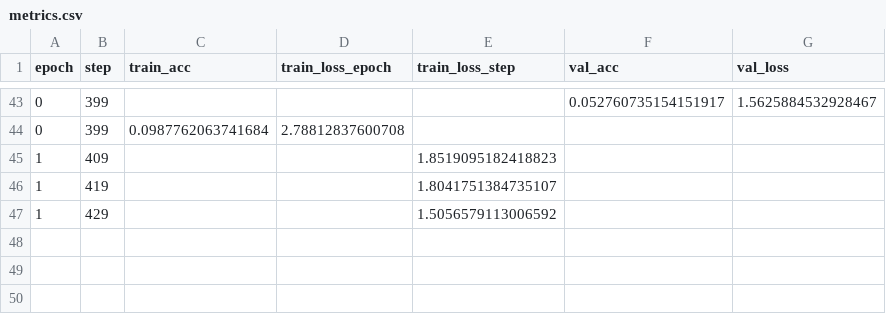
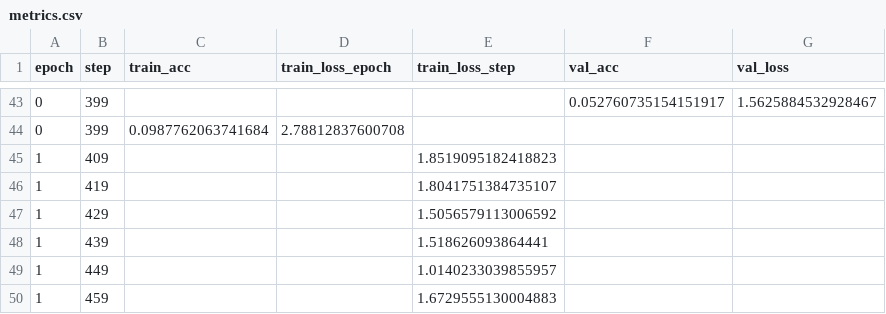
Before and after one commit to GabrielEdid/Reto_BloqueIA, a CSV file: donut_logs/strategy2_partial/version_7/metrics.csv, drawn as a sheet; only a part is shown, gaps mark what is left out; the diff names each change by its address in the sheet, - before the commit and + after, or states it on an @@ line.

Commit message:
cambios

```diff
--- a/donut_logs/strategy2_partial/version_7/metrics.csv
+++ b/donut_logs/strategy2_partial/version_7/metrics.csv
+row 48: 1 | 439 |  |  | 1.518626093864441
+row 49: 1 | 449 |  |  | 1.0140233039855957
+row 50: 1 | 459 |  |  | 1.6729555130004883
```
